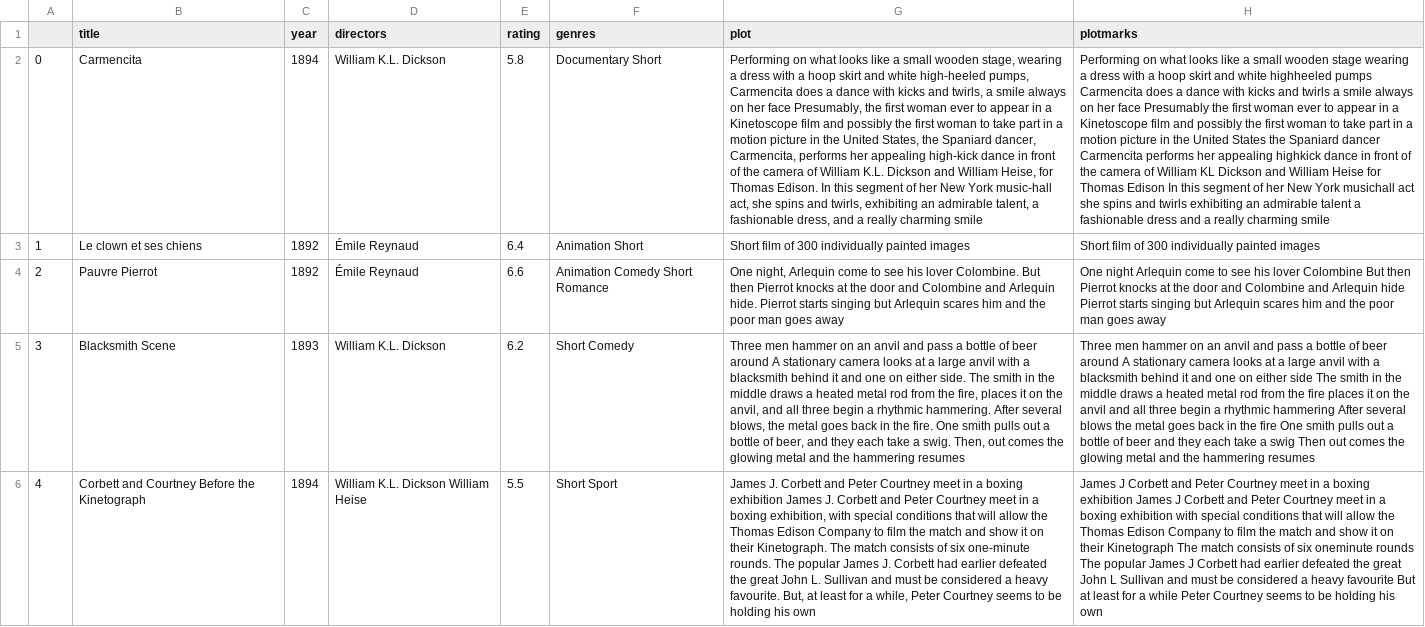
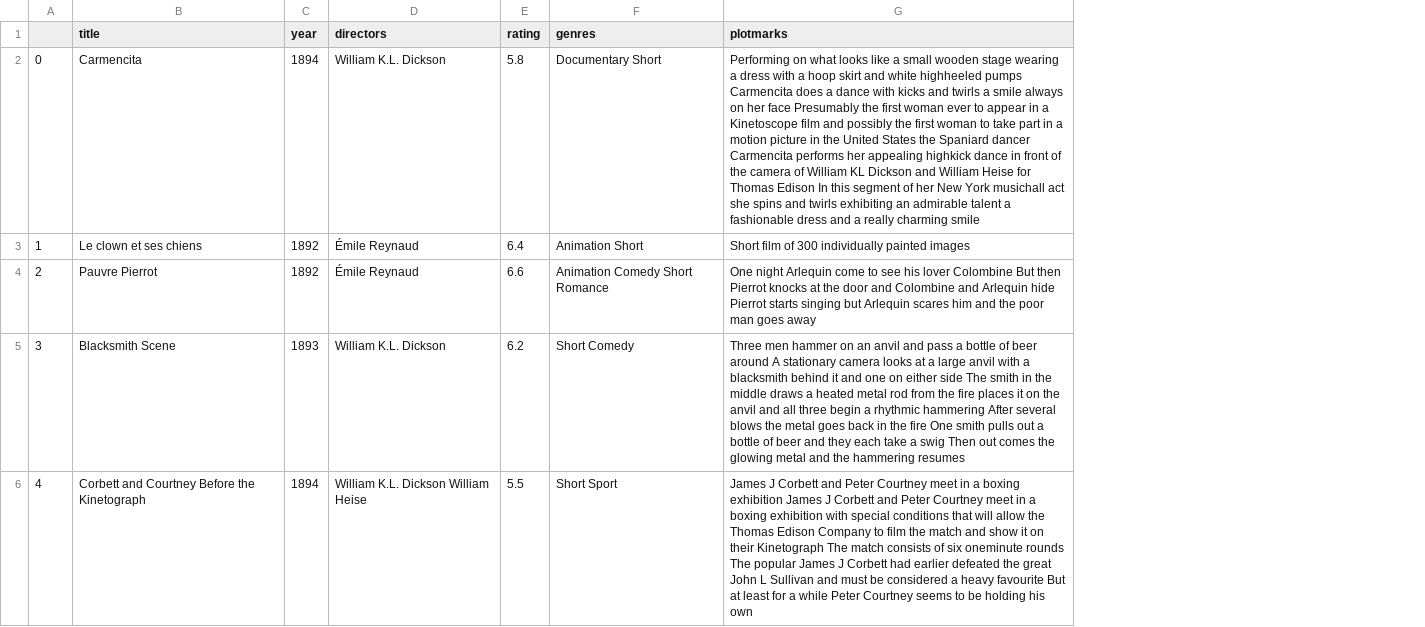
Before and after one commit to QuatZo/Search-Engine-Word2Vec, a CSV file: dataSet.csv, drawn as a sheet; only a part is shown; the diff covers the shown part only; the diff names each change by its address in the sheet, - before the commit and + after, or states it on an @@ line.

```diff
--- a/dataSet.csv
+++ b/dataSet.csv
-column G (plot), rows 2-6: Performing on what looks like a small wooden stage, wearing a dress with a hoop skirt and white high-heeled pumps, Carmencita does a dance with kicks and twirls, a smile always on her face Presumably, the first woman ever to appear in a Kinetoscope film and possibly the first woman to take part in a motion picture in the United States, the Spaniard dancer, Carmencita, performs her appealing high-kick dance in front of the camera of William K.L. Dickson and William Heise, for Thomas Edison. In this segment of her New York music-hall act, she spins and twirls, exhibiting an admirable talent, a fashionable dress, and a really charming smile | Short film of 300 individually painted images | One night, Arlequin come to see his lover Colombine. But then Pierrot knocks at the door and Colombine and Arlequin hide. Pierrot starts singing but Arlequin scares him and the poor man goes away | Three men hammer on an anvil and pass a bottle of beer around A stationary camera looks at a large anvil with a blacksmith behind it and one on either side. The smith in the middle draws a heated metal rod from the fire, places it on the anvil, and all three begin a rhythmic hammering. After several blows, the metal goes back in the fire. One smith pulls out a bottle of beer, and they each take a swig. Then, out comes the glowing metal and the hammering resumes | James J. Corbett and Peter Courtney meet in a boxing exhibition James J. Corbett and Peter Courtney meet in a boxing exhibition, with special conditions that will allow the Thomas Edison Company to film the match and show it on their Kinetograph. The match consists of six one-minute rounds. The popular James J. Corbett had earlier defeated the great John L. Sullivan and must be considered a heavy favourite. But, at least for a while, Peter Courtney seems to be holding his own
```
Also changed, not shown: 1 edited cell elsewhere in this file, dataKeywords.csv, 4 other files.
